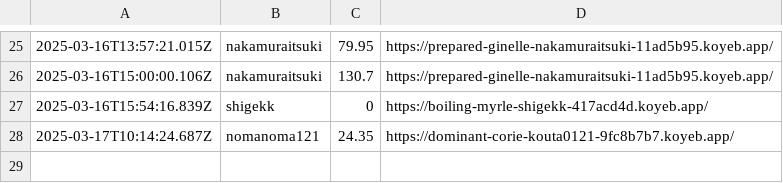
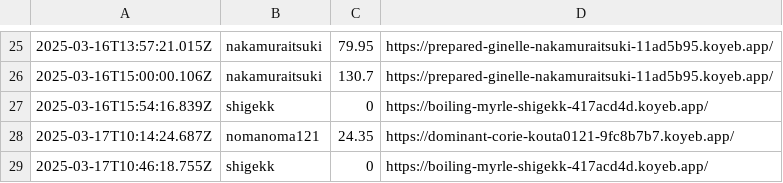
Before and after one commit to saitamau-maximum/web-speed-hackathon-2024-scoring-tool-for-2025, a CSV file: log.csv, drawn as a sheet; only a part is shown, gaps mark what is left out.

```diff
--- a/log.csv
+++ b/log.csv
@@ -28 +28,2 @@
 2025-03-17T10:14:24.687Z,nomanoma121,24.35,https://dominant-corie-kouta0121-9fc8b7b7.koyeb.app/
+2025-03-17T10:46:18.755Z,shigekk,0,https://boiling-myrle-shigekk-417acd4d.koyeb.app/
```
